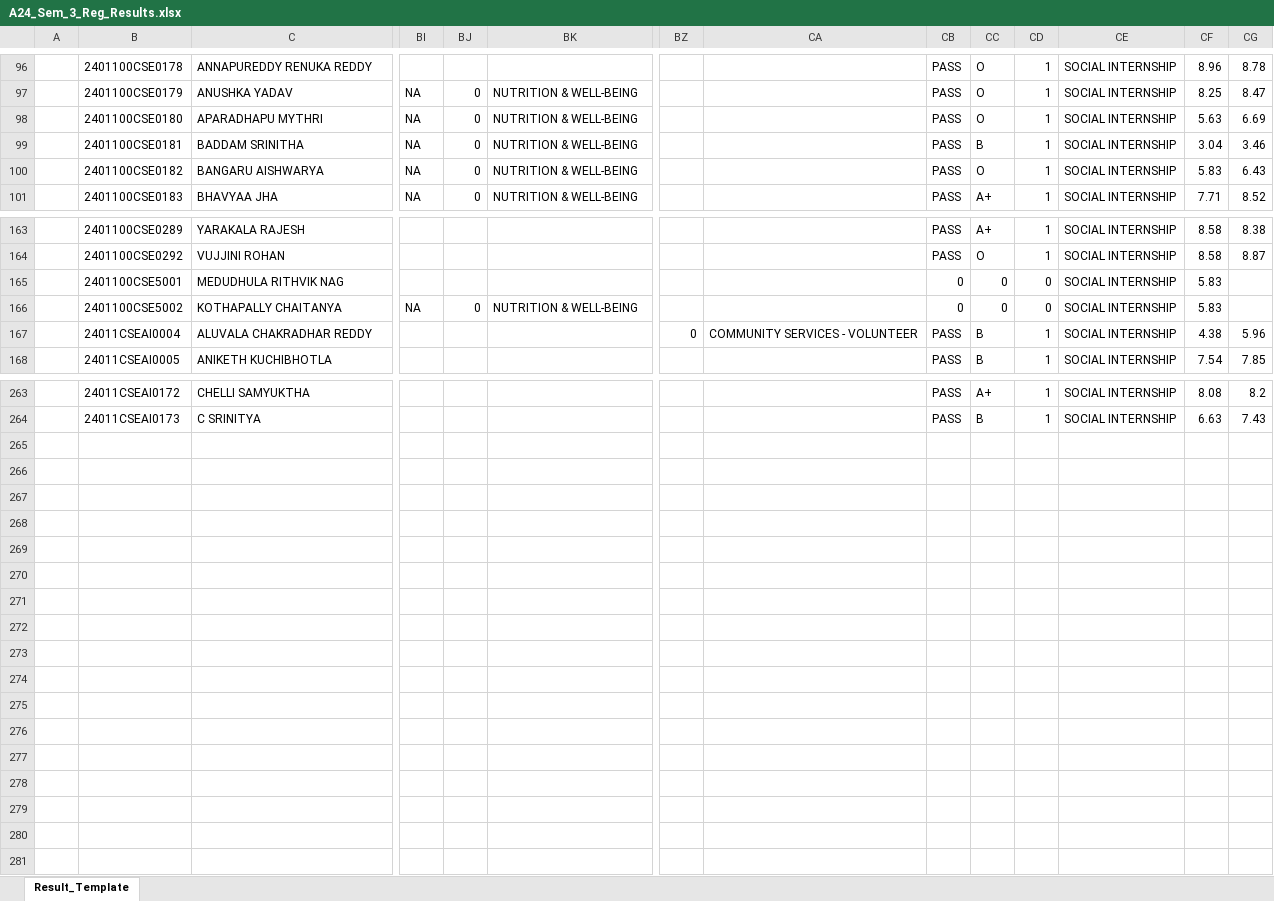
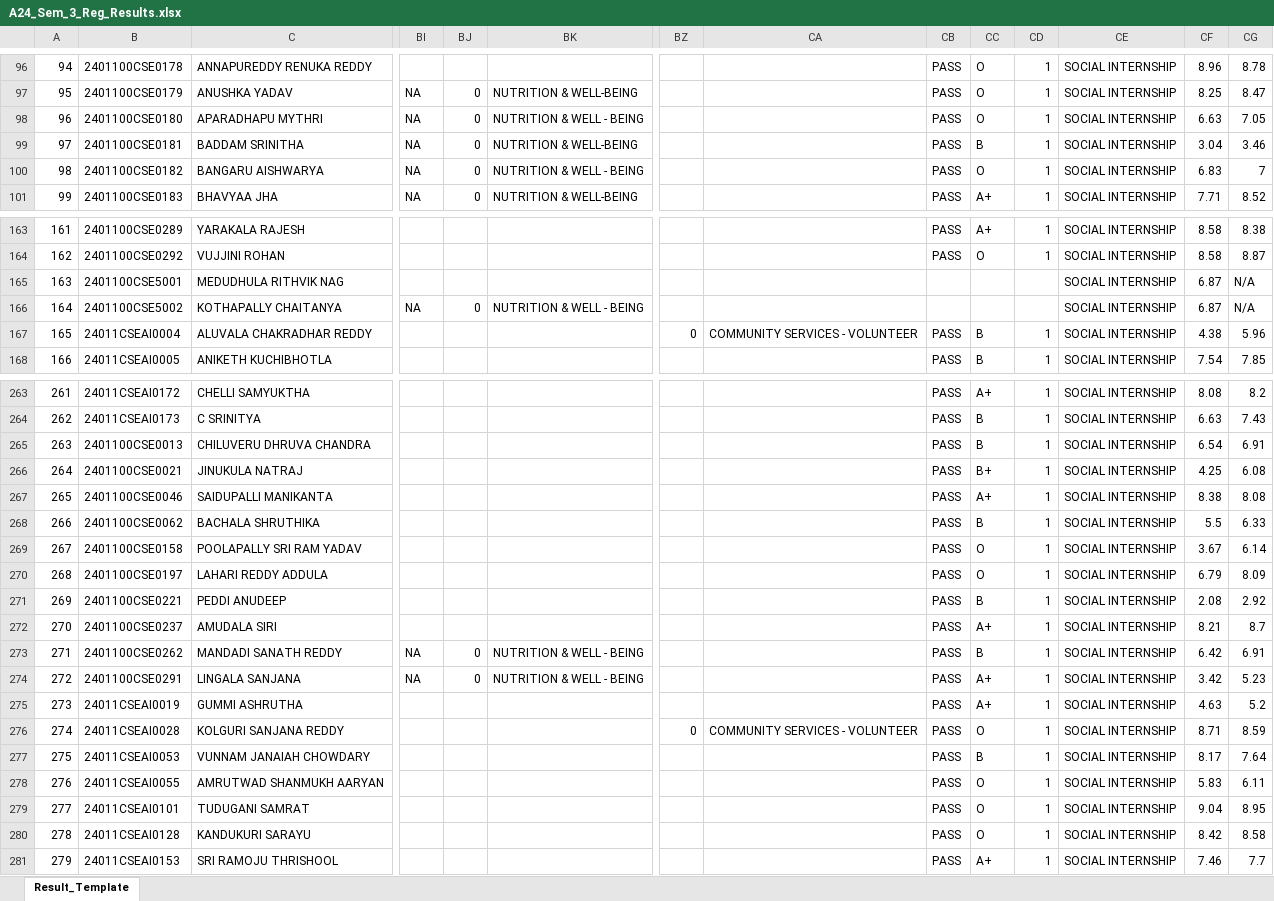
Before and after one commit to B-Rajinikanth/SUH-Results-JS, an Excel workbook: A24_Sem_3_Reg_Results.xlsx, sheet Result_Template, drawn as a sheet; only a part is shown, gaps mark what is left out; values as stored, in another font and other column widths than the file's, no cell formats; charts and pictures not drawn; rows hold the shown columns only; the diff covers the shown part only; the diff names each change by its address in the sheet, - before the commit and + after, or states it on an @@ line.

Commit message:
A24_Sem_3_Regular_Results_03_02_2026

```diff
--- a/A24_Sem_3_Reg_Results.xlsx (sheet Result_Template)
+++ b/A24_Sem_3_Reg_Results.xlsx (sheet Result_Template)
@@ column A renumbered between rows 46 and 264 @@
-BK98: NUTRITION & WELL-BEING
+BK98: NUTRITION & WELL - BEING
-CF98: 5.63
+CF98: 6.63
-CG98: 6.69
+CG98: 7.05
-BK100: NUTRITION & WELL-BEING
+BK100: NUTRITION & WELL - BEING
-CF100: 5.83
+CF100: 6.83
-CG100: 6.43
+CG100: 7
-CB165:CB166: 0
+CB165:CB166: (empty)
-CC165:CC166: 0
+CC165:CC166: (empty)
-CD165:CD166: 0
+CD165:CD166: (empty)
-CF165:CF166: 5.83
+CF165:CF166: 6.87
-CG165:CG166: (empty)
+CG165:CG166: N/A
-BK166: NUTRITION & WELL-BEING
+BK166: NUTRITION & WELL - BEING
+row 265: 263 | 2401100CSE0013 | CHILUVERU DHRUVA CHANDRA |  |  |  |  |  | PASS | B | 1 | SOCIAL INTERNSHIP | 6.54 | 6.91
+row 266: 264 | 2401100CSE0021 | JINUKULA NATRAJ |  |  |  |  |  | PASS | B+ | 1 | SOCIAL INTERNSHIP | 4.25 | 6.08
+row 267: 265 | 2401100CSE0046 | SAIDUPALLI MANIKANTA |  |  |  |  |  | PASS | A+ | 1 | SOCIAL INTERNSHIP | 8.38 | 8.08
+row 268: 266 | 2401100CSE0062 | BACHALA SHRUTHIKA |  |  |  |  |  | PASS | B | 1 | SOCIAL INTERNSHIP | 5.5 | 6.33
+row 269: 267 | 2401100CSE0158 | POOLAPALLY SRI RAM YADAV |  |  |  |  |  | PASS | O | 1 | SOCIAL INTERNSHIP | 3.67 | 6.14
+row 270: 268 | 2401100CSE0197 | LAHARI REDDY ADDULA |  |  |  |  |  | PASS | O | 1 | SOCIAL INTERNSHIP | 6.79 | 8.09
+row 271: 269 | 2401100CSE0221 | PEDDI ANUDEEP |  |  |  |  |  | PASS | B | 1 | SOCIAL INTERNSHIP | 2.08 | 2.92
+row 272: 270 | 2401100CSE0237 | AMUDALA SIRI |  |  |  |  |  | PASS | A+ | 1 | SOCIAL INTERNSHIP | 8.21 | 8.7
+row 273: 271 | 2401100CSE0262 | MANDADI SANATH REDDY | NA | 0 | NUTRITION & WELL - BEING |  |  | PASS | B | 1 | SOCIAL INTERNSHIP | 6.42 | 6.91
+row 274: 272 | 2401100CSE0291 | LINGALA SANJANA | NA | 0 | NUTRITION & WELL - BEING |  |  | PASS | A+ | 1 | SOCIAL INTERNSHIP | 3.42 | 5.23
+row 275: 273 | 24011CSEAI0019 | GUMMI ASHRUTHA |  |  |  |  |  | PASS | A+ | 1 | SOCIAL INTERNSHIP | 4.63 | 5.2
+row 276: 274 | 24011CSEAI0028 | KOLGURI SANJANA REDDY |  |  |  | 0 | COMMUNITY SERVICES - VOLUNTEER | PASS | O | 1 | SOCIAL INTERNSHIP | 8.71 | 8.59
+row 277: 275 | 24011CSEAI0053 | VUNNAM JANAIAH CHOWDARY |  |  |  |  |  | PASS | B | 1 | SOCIAL INTERNSHIP | 8.17 | 7.64
+row 278: 276 | 24011CSEAI0055 | AMRUTWAD SHANMUKH AARYAN |  |  |  |  |  | PASS | O | 1 | SOCIAL INTERNSHIP | 5.83 | 6.11
+row 279: 277 | 24011CSEAI0101 | TUDUGANI SAMRAT |  |  |  |  |  | PASS | O | 1 | SOCIAL INTERNSHIP | 9.04 | 8.95
+row 280: 278 | 24011CSEAI0128 | KANDUKURI SARAYU |  |  |  |  |  | PASS | O | 1 | SOCIAL INTERNSHIP | 8.42 | 8.58
+row 281: 279 | 24011CSEAI0153 | SRI RAMOJU THRISHOOL |  |  |  |  |  | PASS | A+ | 1 | SOCIAL INTERNSHIP | 7.46 | 7.7
```
Also changed, not shown: 14 edited cells elsewhere in this sheet, cell formats, 1 other file.
